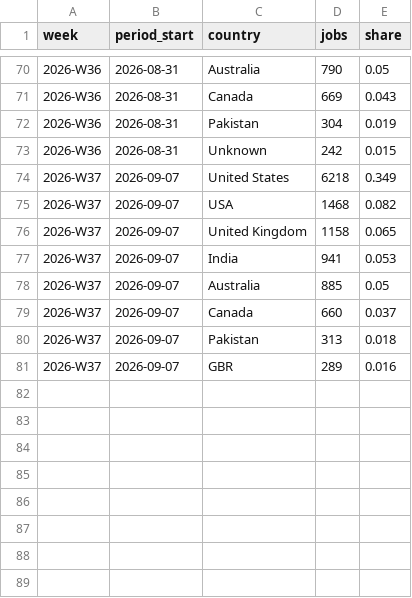
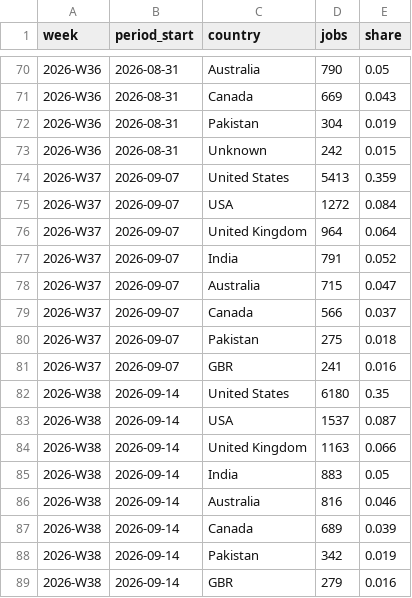
Before and after one commit to snipeworkapp-oss/upwork-market-data, a CSV file: data/countries.csv, drawn as a sheet; only a part is shown, gaps mark what is left out.

```diff
--- a/data/countries.csv
+++ b/data/countries.csv
@@ -73,9 +73,17 @@ week,period_start,country,jobs,share
 2026-W36,2026-08-31,Unknown,242,0.015
-2026-W37,2026-09-07,United States,6218,0.349
-2026-W37,2026-09-07,USA,1468,0.082
-2026-W37,2026-09-07,United Kingdom,1158,0.065
-2026-W37,2026-09-07,India,941,0.053
-2026-W37,2026-09-07,Australia,885,0.05
-2026-W37,2026-09-07,Canada,660,0.037
-2026-W37,2026-09-07,Pakistan,313,0.018
-2026-W37,2026-09-07,GBR,289,0.016
+2026-W37,2026-09-07,United States,5413,0.359
+2026-W37,2026-09-07,USA,1272,0.084
+2026-W37,2026-09-07,United Kingdom,964,0.064
+2026-W37,2026-09-07,India,791,0.052
+2026-W37,2026-09-07,Australia,715,0.047
+2026-W37,2026-09-07,Canada,566,0.037
+2026-W37,2026-09-07,Pakistan,275,0.018
+2026-W37,2026-09-07,GBR,241,0.016
+2026-W38,2026-09-14,United States,6180,0.35
+2026-W38,2026-09-14,USA,1537,0.087
+2026-W38,2026-09-14,United Kingdom,1163,0.066
+2026-W38,2026-09-14,India,883,0.05
+2026-W38,2026-09-14,Australia,816,0.046
+2026-W38,2026-09-14,Canada,689,0.039
+2026-W38,2026-09-14,Pakistan,342,0.019
+2026-W38,2026-09-14,GBR,279,0.016
```
Also changed, not shown: data/categories.csv, data/weekly.csv.
